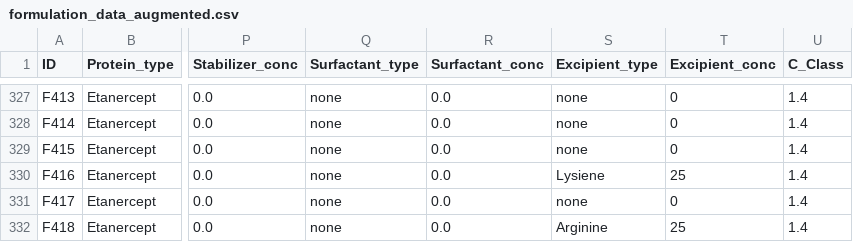
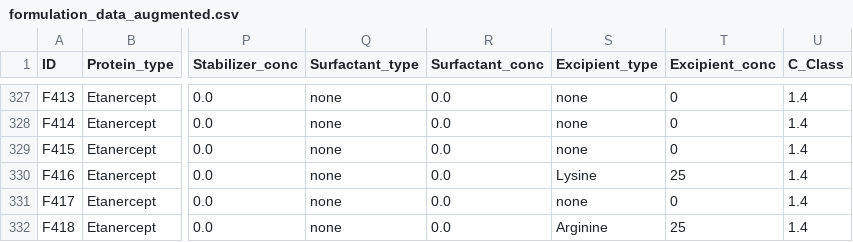
Before and after one commit to QATCH-Technologies/VisQ.AI, a CSV file: data/processed/formulation_data_augmented.csv, drawn as a sheet; only a part is shown, gaps mark what is left out; the diff covers the shown part only; the diff names each change by its address in the sheet, - before the commit and + after, or states it on an @@ line.

```diff
--- a/data/processed/formulation_data_augmented.csv
+++ b/data/processed/formulation_data_augmented.csv
-S330 (Excipient_type): Lysiene
+S330 (Excipient_type): Lysine
```
Also changed, not shown: 18 edited cells elsewhere in this file, 50 other files.
